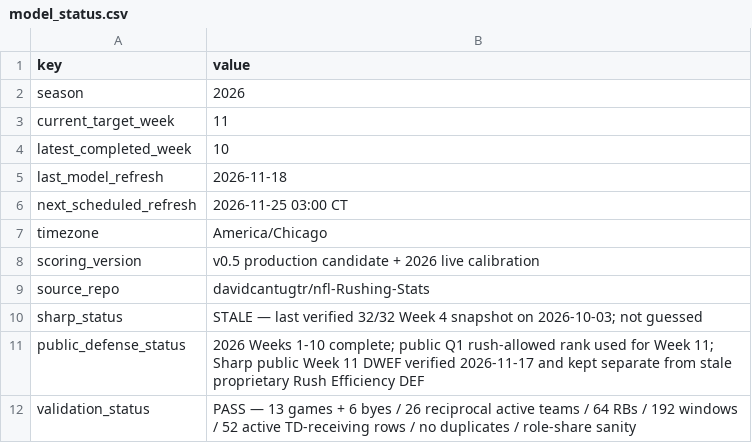
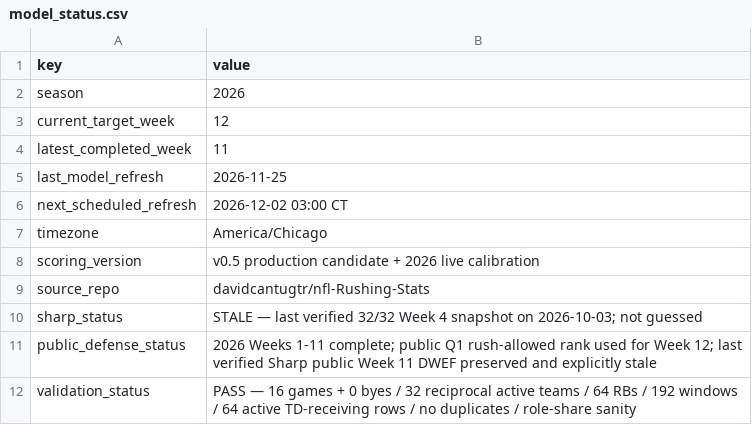
Before and after one commit to davidcantugtr/nfl-Rushing-Stats, a CSV file: data/live/model_status.csv, drawn as a sheet.

```diff
--- a/data/live/model_status.csv
+++ b/data/live/model_status.csv
@@ -2,6 +2,6 @@ key,value
 season,2026
-current_target_week,11
-latest_completed_week,10
-last_model_refresh,2026-11-18
-next_scheduled_refresh,2026-11-25 03:00 CT
+current_target_week,12
+latest_completed_week,11
+last_model_refresh,2026-11-25
+next_scheduled_refresh,2026-12-02 03:00 CT
 timezone,America/Chicago
@@ -10,3 +10,3 @@ source_repo,davidcantugtr/nfl-Rushing-Stats
 sharp_status,STALE — last verified 32/32 Week 4 snapshot on 2026-10-03; not guessed
-public_defense_status,2026 Weeks 1-10 complete; public Q1 rush-allowed rank used for Week 11; Sharp public Week 11 DWEF verified 2026-11-17 and kept separate from stale proprietary Rush Efficiency DEF
-validation_status,PASS — 13 games + 6 byes / 26 reciprocal active teams / 64 RBs / 192 windows / 52 active TD-receiving rows / no duplicates / role-share sanity
+public_defense_status,2026 Weeks 1-11 complete; public Q1 rush-allowed rank used for Week 12; last verified Sharp public Week 11 DWEF preserved and explicitly stale
+validation_status,PASS — 16 games + 0 byes / 32 reciprocal active teams / 64 RBs / 192 windows / 64 active TD-receiving rows / no duplicates / role-share sanity
```
Also changed, not shown: data/live/current_week_model.csv, data/live/defensive_freshness.csv, 17 other files.
